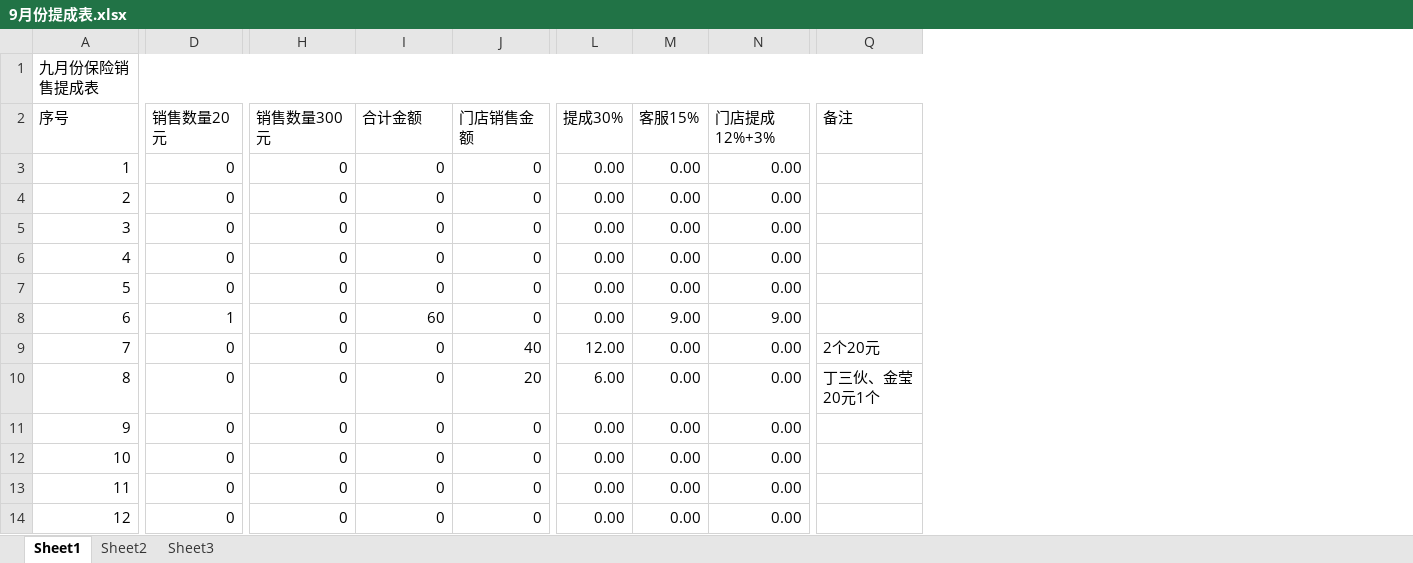
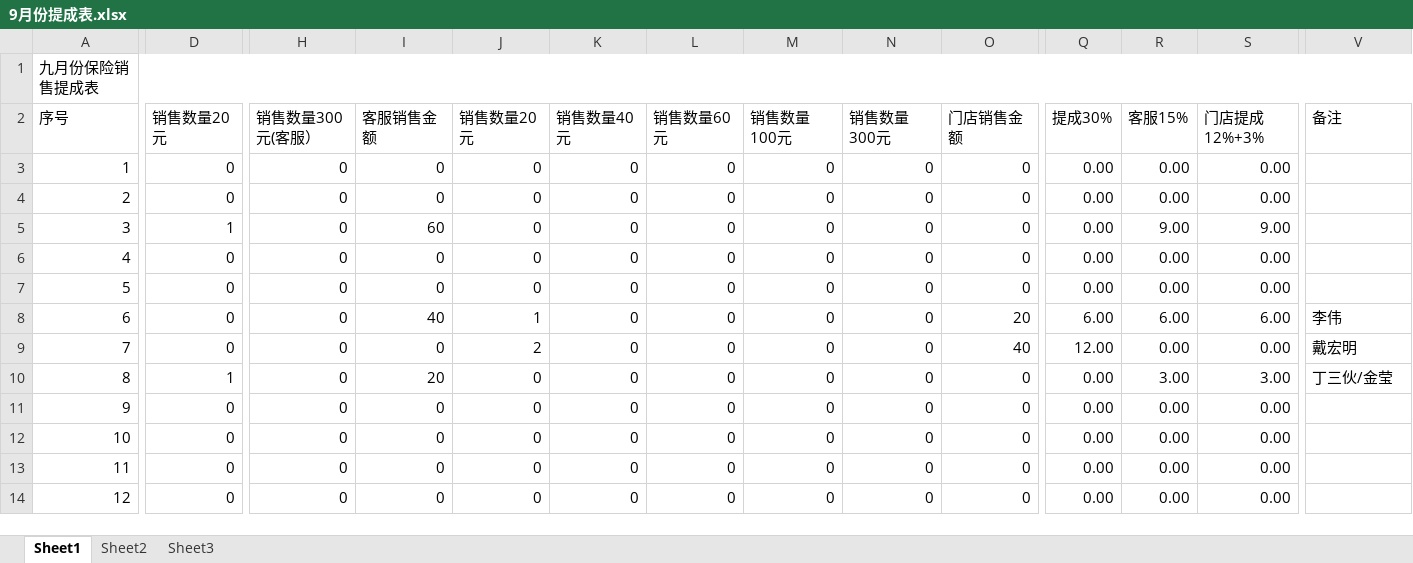
Before and after one commit to goldcn/goldcn, an Excel workbook: 九月销售汇总及提成/9月份提成表.xlsx, sheet Sheet1, drawn as a sheet; only a part is shown, gaps mark what is left out; values as stored, in another font and other column widths than the file's, no cell formats; addresses are those after the commit; the diff covers the shown part only; the diff names each change by its address in the sheet, - before the commit and + after, or states it on an @@ line.

```diff
--- a/九月销售汇总及提成/9月份提成表.xlsx (sheet Sheet1)
+++ b/九月销售汇总及提成/9月份提成表.xlsx (sheet Sheet1)
+column I (客服销售金额), rows 3-14: 0 | 0 | 60 | 0 | 0 | 40 | 0 | 20 | 0 | 0 | 0 | 0
+column J (销售数量20元), rows 3-14: 0 | 0 | 0 | 0 | 0 | 1 | 2 | 0 | 0 | 0 | 0 | 0
+column L (销售数量60元), rows 3-14: all 0
+column M (销售数量100元), rows 3-14: all 0
+column N (销售数量300元), rows 3-14: all 0
-H2: 销售数量300元
+H2: 销售数量300元(客服）
-K2: 合计金额
+K2: 销售数量40元
-D5 (销售数量20元): 0
+D5 (销售数量20元): 1
-R5 (客服15%): 0.00
+R5 (客服15%): 9.00
-S5 (门店提成12%+3%): 0.00
+S5 (门店提成12%+3%): 9.00
-D8 (销售数量20元): 1
+D8 (销售数量20元): 0
-K8 (销售数量40元): 60
+K8 (销售数量40元): 0
-O8 (门店销售金额): 0
+O8 (门店销售金额): 20
-Q8 (提成30%): 0.00
+Q8 (提成30%): 6.00
-R8 (客服15%): 9.00
+R8 (客服15%): 6.00
-S8 (门店提成12%+3%): 9.00
+S8 (门店提成12%+3%): 6.00
-V8 (备注): (empty)
+V8 (备注): 李伟
-V9 (备注): 2个20元
+V9 (备注): 戴宏明
-D10 (销售数量20元): 0
+D10 (销售数量20元): 1
-O10 (门店销售金额): 20
+O10 (门店销售金额): 0
-Q10 (提成30%): 6.00
+Q10 (提成30%): 0.00
-R10 (客服15%): 0.00
+R10 (客服15%): 3.00
-S10 (门店提成12%+3%): 0.00
+S10 (门店提成12%+3%): 3.00
-V10 (备注): 丁三伙、金莹20元1个
+V10 (备注): 丁三伙/金莹
```
Also changed, not shown: 48 edited cells elsewhere in this sheet, cell formats, formulas that keep their value, 九月销售汇总及提成/九月销售汇总.xlsx, 八月提成表/8月份提成表正式版（9-1）.xlsx, 40 other files.
